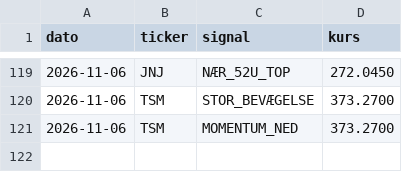
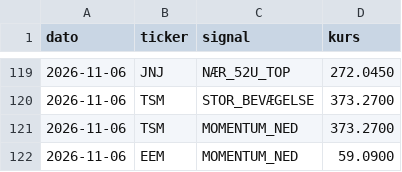
Before and after one commit to JonasRasmussenAktie/aktieoversigt, a CSV file: signaler.csv, drawn as a sheet; only a part is shown, gaps mark what is left out; the diff names each change by its address in the sheet, - before the commit and + after, or states it on an @@ line.

Commit message:
Opdater signal-log

```diff
--- a/signaler.csv
+++ b/signaler.csv
+row 122: 2026-11-06 | EEM | MOMENTUM_NED | 59.0900
```
